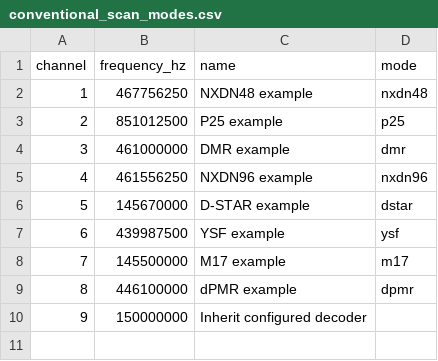
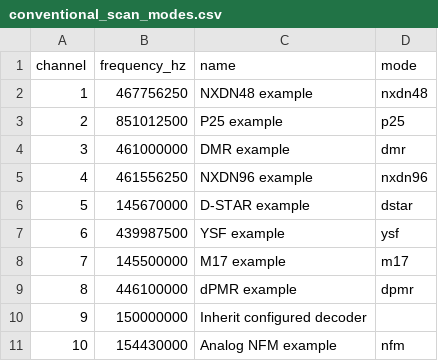
Before and after one commit to arancormonk/dsd-neo, a CSV file: examples/conventional_scan_modes.csv, drawn as a sheet.

```diff
--- a/examples/conventional_scan_modes.csv
+++ b/examples/conventional_scan_modes.csv
@@ -10 +10,2 @@ channel,frequency_hz,name,mode
 9,150000000,Inherit configured decoder,
+10,154430000,Analog NFM example,nfm
```
Also changed, not shown: examples/conventional_scan_options.csv, examples/trunk_scan_targets.csv, 6 other files.
